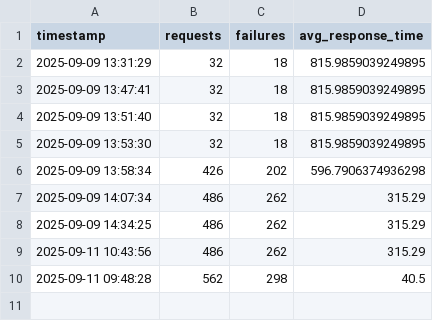
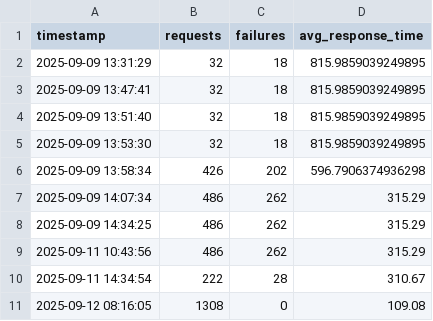
Before and after one commit to adithyanaren/unified-qa-framework, a CSV file: locust_history.csv, drawn as a sheet.

```diff
--- a/locust_history.csv
+++ b/locust_history.csv
@@ -9,2 +9,3 @@ timestamp,requests,failures,avg_response_time
 2025-09-11 10:43:56,486,262,315.29
-2025-09-11 09:48:28,562,298,40.5
+2025-09-11 14:34:54,222,28,310.67
+2025-09-12 08:16:05,1308,0,109.08
```
Also changed, not shown: locust/results_stats.csv, locust/results_stats_history.csv, 11 other files.
